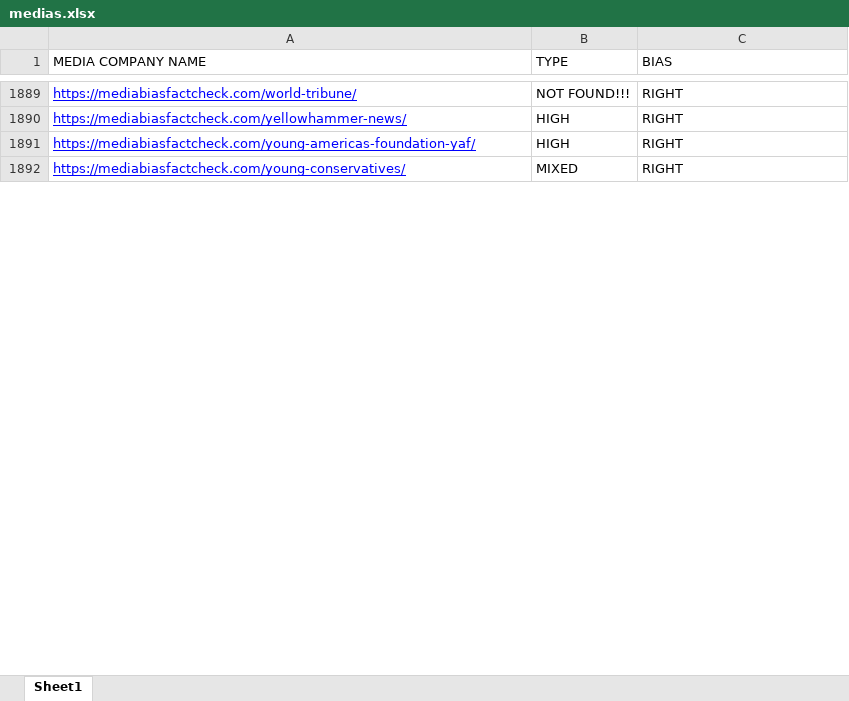
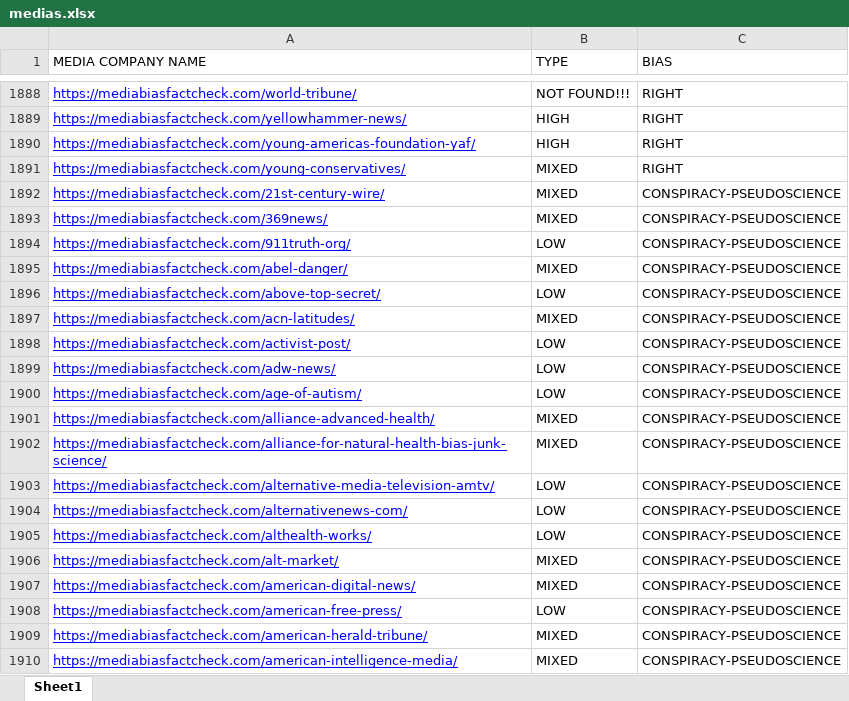
Before and after one commit to josecarlosbcn/wsHaiX, an Excel workbook: output/medias.xlsx, sheet Sheet1, drawn as a sheet; only a part is shown, gaps mark what is left out; values as stored, in another font and other column widths than the file's, no borders; charts and pictures not drawn; the diff covers the shown part only; the diff names each change by its address in the sheet, - before the commit and + after, or states it on an @@ line.

```diff
--- a/output/medias.xlsx (sheet Sheet1)
+++ b/output/medias.xlsx (sheet Sheet1)
+row 1892: https://mediabiasfactcheck.com/21st-century-wire/ | MIXED | CONSPIRACY-PSEUDOSCIENCE
+row 1893: https://mediabiasfactcheck.com/369news/ | MIXED | CONSPIRACY-PSEUDOSCIENCE
+row 1894: https://mediabiasfactcheck.com/911truth-org/ | LOW | CONSPIRACY-PSEUDOSCIENCE
+row 1895: https://mediabiasfactcheck.com/abel-danger/ | MIXED | CONSPIRACY-PSEUDOSCIENCE
+row 1896: https://mediabiasfactcheck.com/above-top-secret/ | LOW | CONSPIRACY-PSEUDOSCIENCE
+row 1897: https://mediabiasfactcheck.com/acn-latitudes/ | MIXED | CONSPIRACY-PSEUDOSCIENCE
+row 1898: https://mediabiasfactcheck.com/activist-post/ | LOW | CONSPIRACY-PSEUDOSCIENCE
+row 1899: https://mediabiasfactcheck.com/adw-news/ | LOW | CONSPIRACY-PSEUDOSCIENCE
+row 1900: https://mediabiasfactcheck.com/age-of-autism/ | LOW | CONSPIRACY-PSEUDOSCIENCE
+row 1901: https://mediabiasfactcheck.com/alliance-advanced-health/ | MIXED | CONSPIRACY-PSEUDOSCIENCE
+row 1902: https://mediabiasfactcheck.com/alliance-for-natural-health-bias-junk-science/ | MIXED | CONSPIRACY-PSEUDOSCIENCE
+row 1903: https://mediabiasfactcheck.com/alternative-media-television-amtv/ | LOW | CONSPIRACY-PSEUDOSCIENCE
+row 1904: https://mediabiasfactcheck.com/alternativenews-com/ | LOW | CONSPIRACY-PSEUDOSCIENCE
+row 1905: https://mediabiasfactcheck.com/althealth-works/ | LOW | CONSPIRACY-PSEUDOSCIENCE
+row 1906: https://mediabiasfactcheck.com/alt-market/ | MIXED | CONSPIRACY-PSEUDOSCIENCE
+row 1907: https://mediabiasfactcheck.com/american-digital-news/ | MIXED | CONSPIRACY-PSEUDOSCIENCE
+row 1908: https://mediabiasfactcheck.com/american-free-press/ | LOW | CONSPIRACY-PSEUDOSCIENCE
+row 1909: https://mediabiasfactcheck.com/american-herald-tribune/ | MIXED | CONSPIRACY-PSEUDOSCIENCE
+row 1910: https://mediabiasfactcheck.com/american-intelligence-media/ | MIXED | CONSPIRACY-PSEUDOSCIENCE
```
Also changed, not shown: 293 added rows, 11 removed rows and 593 edited cells elsewhere in this sheet, charts or pictures, 5 other files.
